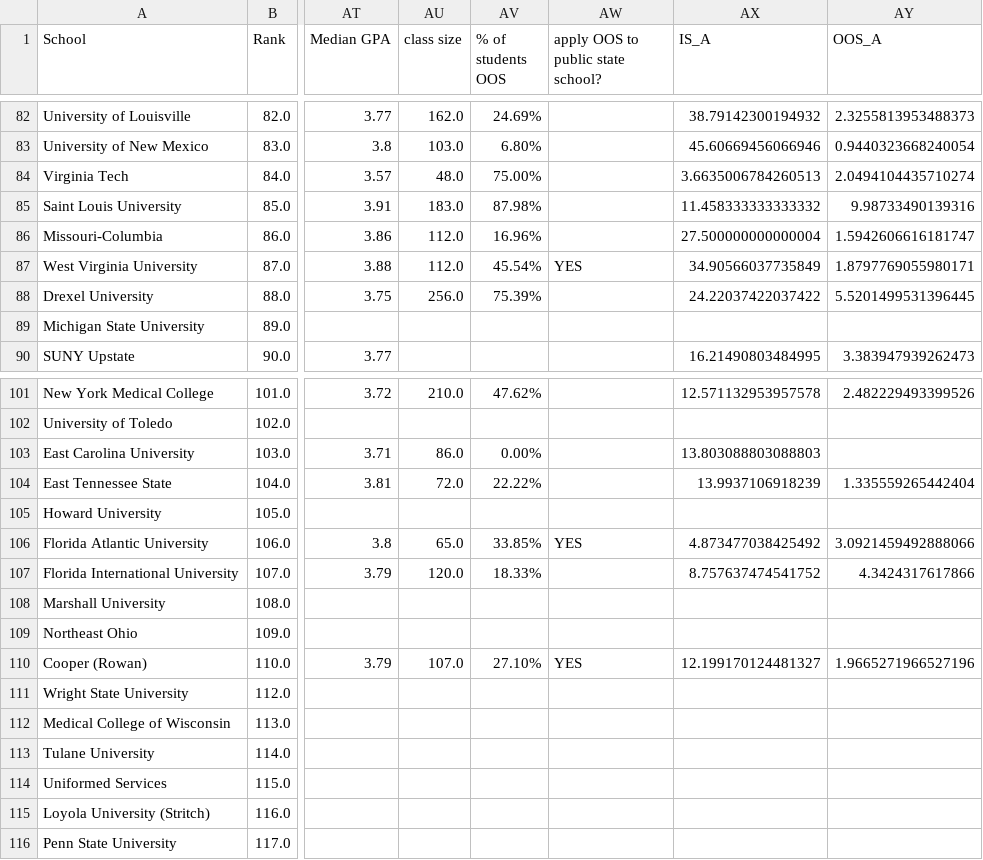
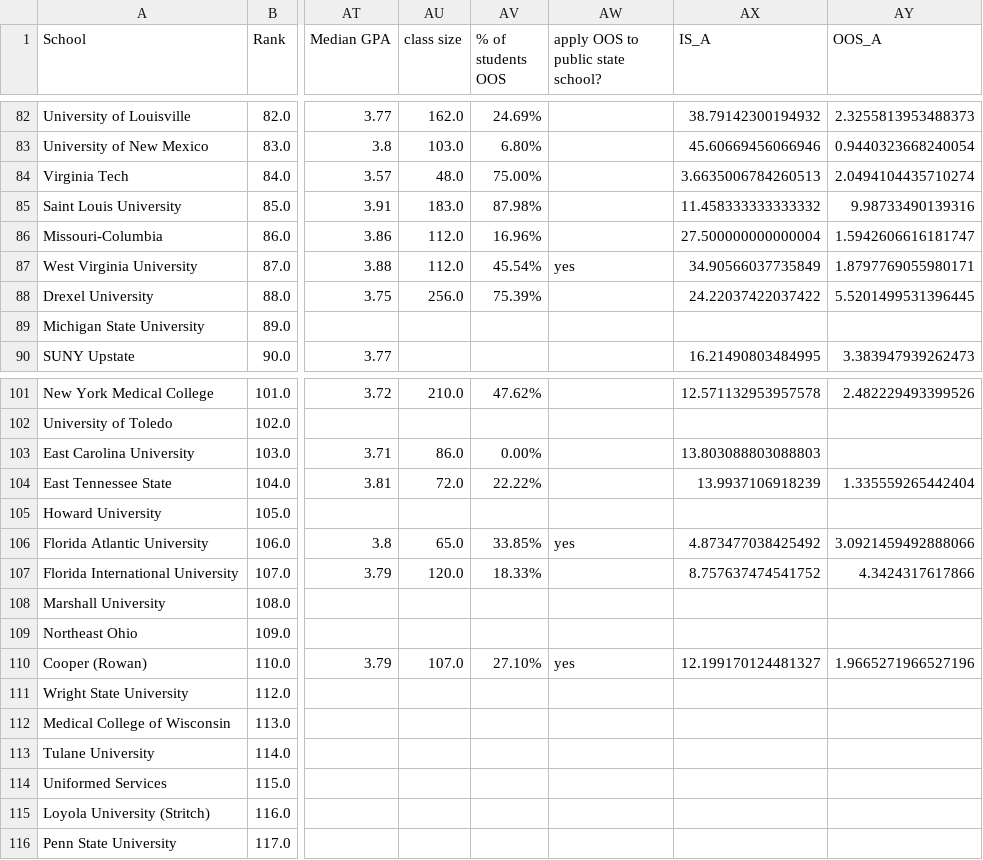
Before and after one commit to chandrew314/med_school_stats_webscraping, a CSV file: admit_docs_merged.csv, drawn as a sheet; only a part is shown, gaps mark what is left out; the diff covers the shown part only; the diff names each change by its address in the sheet, - before the commit and + after, or states it on an @@ line.

```diff
--- a/admit_docs_merged.csv
+++ b/admit_docs_merged.csv
-AW87: YES
+AW87: yes
-AW106: YES
+AW106: yes
-AW110: YES
+AW110: yes
```
Also changed, not shown: 21 edited cells elsewhere in this file, 8 other files.
